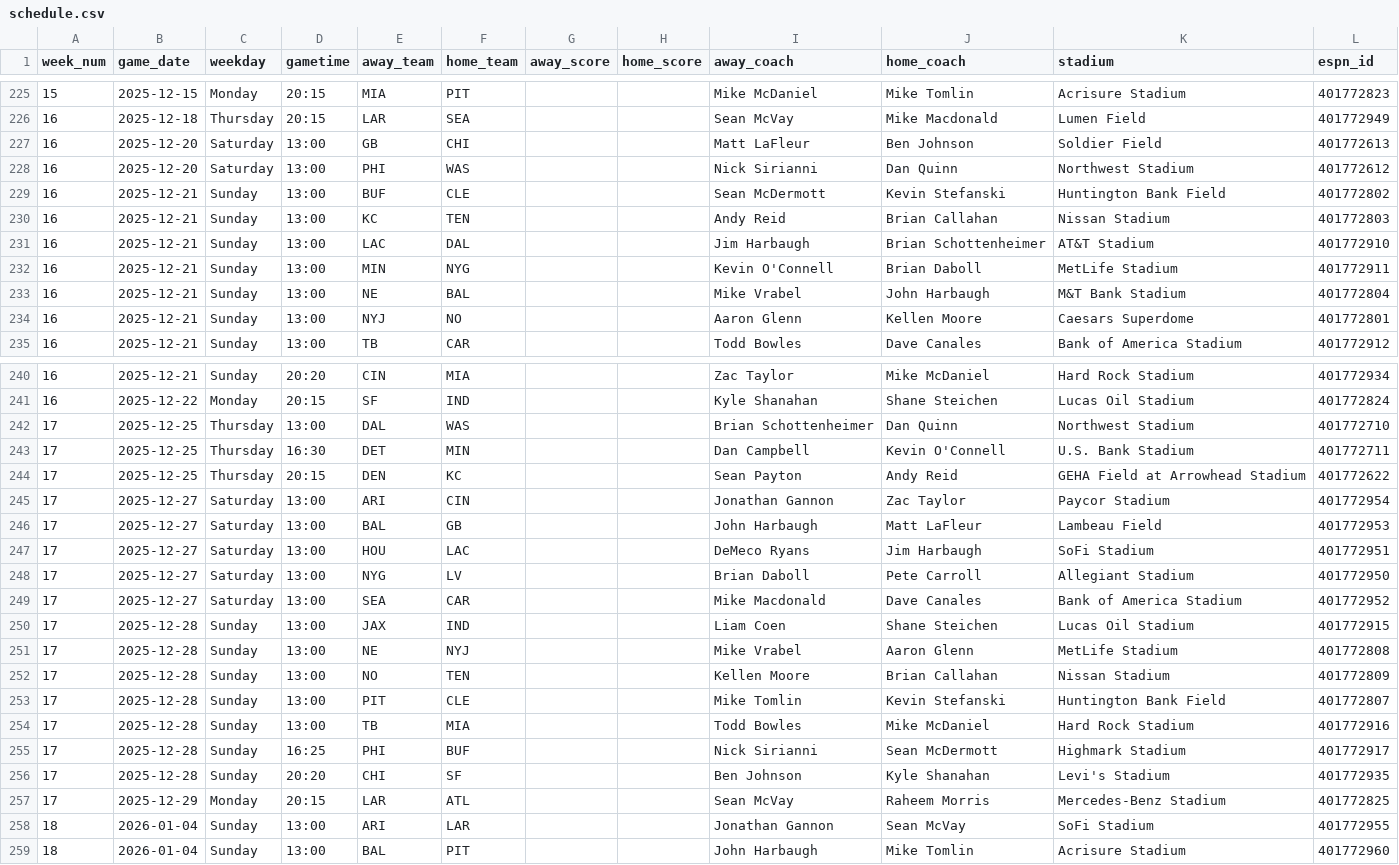
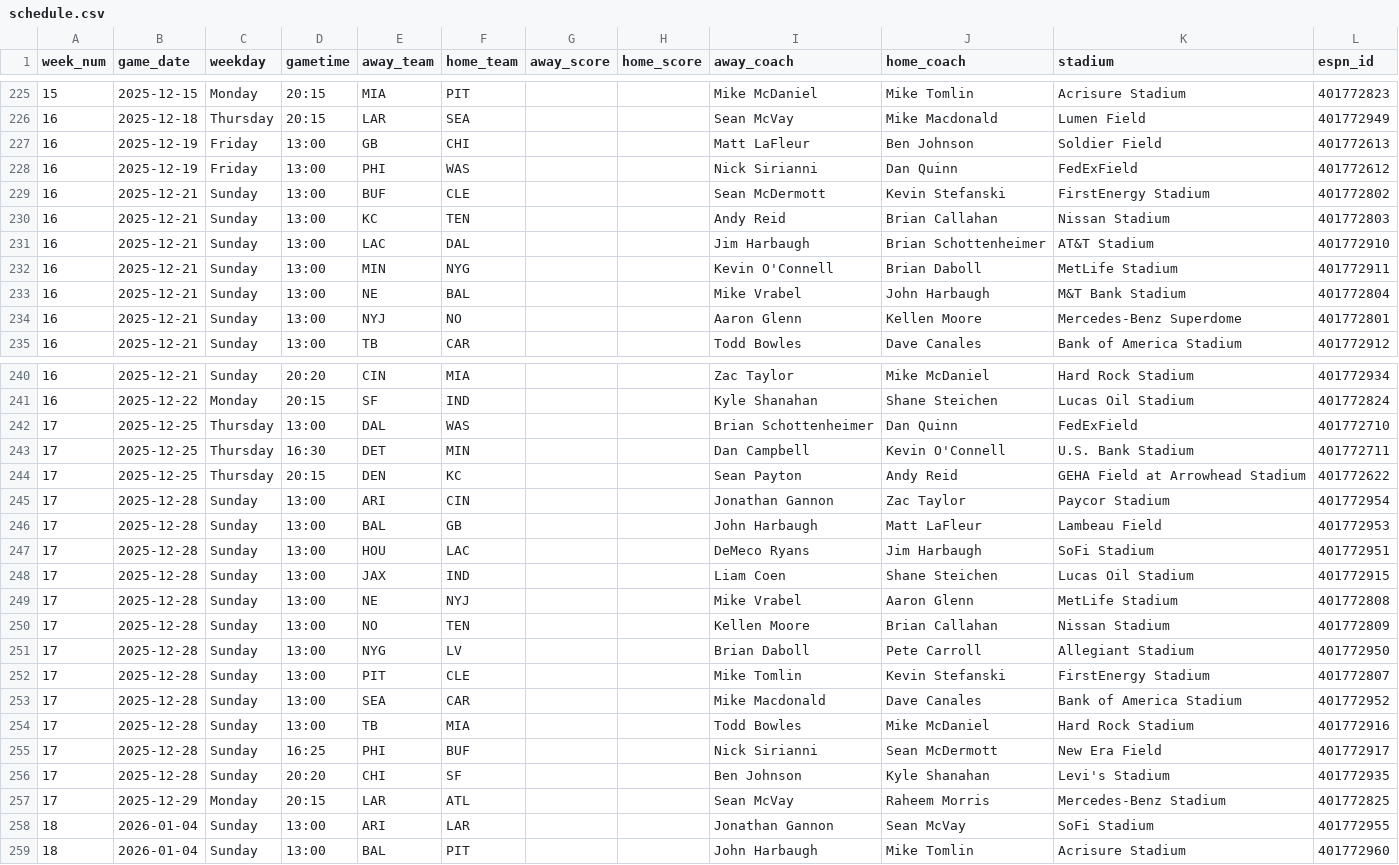
Before and after one commit to obliojoe/who-should-lose-data, a CSV file: data/schedule.csv, drawn as a sheet; only a part is shown, gaps mark what is left out; the diff covers the shown part only.

Commit message:
Add raw data snapshot workflow and manifest support

```diff
--- a/data/schedule.csv
+++ b/data/schedule.csv
@@ -226,5 +226,5 @@ week_num,game_date,weekday,gametime,away_team,home_team,away_score,home_score,aw
 16,2025-12-18,Thursday,20:15,LAR,SEA,,,Sean McVay,Mike Macdonald,Lumen Field,401772949
-16,2025-12-20,Saturday,13:00,GB,CHI,,,Matt LaFleur,Ben Johnson,Soldier Field,401772613
-16,2025-12-20,Saturday,13:00,PHI,WAS,,,Nick Sirianni,Dan Quinn,Northwest Stadium,401772612
-16,2025-12-21,Sunday,13:00,BUF,CLE,,,Sean McDermott,Kevin Stefanski,Huntington Bank Field,401772802
+16,2025-12-19,Friday,13:00,GB,CHI,,,Matt LaFleur,Ben Johnson,Soldier Field,401772613
+16,2025-12-19,Friday,13:00,PHI,WAS,,,Nick Sirianni,Dan Quinn,FedExField,401772612
+16,2025-12-21,Sunday,13:00,BUF,CLE,,,Sean McDermott,Kevin Stefanski,FirstEnergy Stadium,401772802
 16,2025-12-21,Sunday,13:00,KC,TEN,,,Andy Reid,Brian Callahan,Nissan Stadium,401772803
@@ -233,3 +233,3 @@ week_num,game_date,weekday,gametime,away_team,home_team,away_score,home_score,aw
 16,2025-12-21,Sunday,13:00,NE,BAL,,,Mike Vrabel,John Harbaugh,M&T Bank Stadium,401772804
-16,2025-12-21,Sunday,13:00,NYJ,NO,,,Aaron Glenn,Kellen Moore,Caesars Superdome,401772801
+16,2025-12-21,Sunday,13:00,NYJ,NO,,,Aaron Glenn,Kellen Moore,Mercedes-Benz Superdome,401772801
 16,2025-12-21,Sunday,13:00,TB,CAR,,,Todd Bowles,Dave Canales,Bank of America Stadium,401772912
@@ -241,10 +241,8 @@ week_num,game_date,weekday,gametime,away_team,home_team,away_score,home_score,aw
 16,2025-12-22,Monday,20:15,SF,IND,,,Kyle Shanahan,Shane Steichen,Lucas Oil Stadium,401772824
-17,2025-12-25,Thursday,13:00,DAL,WAS,,,Brian Schottenheimer,Dan Quinn,Northwest Stadium,401772710
+17,2025-12-25,Thursday,13:00,DAL,WAS,,,Brian Schottenheimer,Dan Quinn,FedExField,401772710
 17,2025-12-25,Thursday,16:30,DET,MIN,,,Dan Campbell,Kevin O'Connell,U.S. Bank Stadium,401772711
 17,2025-12-25,Thursday,20:15,DEN,KC,,,Sean Payton,Andy Reid,GEHA Field at Arrowhead Stadium,401772622
-17,2025-12-27,Saturday,13:00,ARI,CIN,,,Jonathan Gannon,Zac Taylor,Paycor Stadium,401772954
-17,2025-12-27,Saturday,13:00,BAL,GB,,,John Harbaugh,Matt LaFleur,Lambeau Field,401772953
-17,2025-12-27,Saturday,13:00,HOU,LAC,,,DeMeco Ryans,Jim Harbaugh,SoFi Stadium,401772951
-17,2025-12-27,Saturday,13:00,NYG,LV,,,Brian Daboll,Pete Carroll,Allegiant Stadium,401772950
-17,2025-12-27,Saturday,13:00,SEA,CAR,,,Mike Macdonald,Dave Canales,Bank of America Stadium,401772952
+17,2025-12-28,Sunday,13:00,ARI,CIN,,,Jonathan Gannon,Zac Taylor,Paycor Stadium,401772954
+17,2025-12-28,Sunday,13:00,BAL,GB,,,John Harbaugh,Matt LaFleur,Lambeau Field,401772953
+17,2025-12-28,Sunday,13:00,HOU,LAC,,,DeMeco Ryans,Jim Harbaugh,SoFi Stadium,401772951
 17,2025-12-28,Sunday,13:00,JAX,IND,,,Liam Coen,Shane Steichen,Lucas Oil Stadium,401772915
@@ -252,5 +250,7 @@ week_num,game_date,weekday,gametime,away_team,home_team,away_score,home_score,aw
 17,2025-12-28,Sunday,13:00,NO,TEN,,,Kellen Moore,Brian Callahan,Nissan Stadium,401772809
-17,2025-12-28,Sunday,13:00,PIT,CLE,,,Mike Tomlin,Kevin Stefanski,Huntington Bank Field,401772807
+17,2025-12-28,Sunday,13:00,NYG,LV,,,Brian Daboll,Pete Carroll,Allegiant Stadium,401772950
+17,2025-12-28,Sunday,13:00,PIT,CLE,,,Mike Tomlin,Kevin Stefanski,FirstEnergy Stadium,401772807
+17,2025-12-28,Sunday,13:00,SEA,CAR,,,Mike Macdonald,Dave Canales,Bank of America Stadium,401772952
 17,2025-12-28,Sunday,13:00,TB,MIA,,,Todd Bowles,Mike McDaniel,Hard Rock Stadium,401772916
-17,2025-12-28,Sunday,16:25,PHI,BUF,,,Nick Sirianni,Sean McDermott,Highmark Stadium,401772917
+17,2025-12-28,Sunday,16:25,PHI,BUF,,,Nick Sirianni,Sean McDermott,New Era Field,401772917
 17,2025-12-28,Sunday,20:20,CHI,SF,,,Ben Johnson,Kyle Shanahan,Levi's Stadium,401772935
```
Also changed, not shown: 1 added row, 1 removed row, 1 moved row and 41 edited cells elsewhere in this file, 6 other files.
